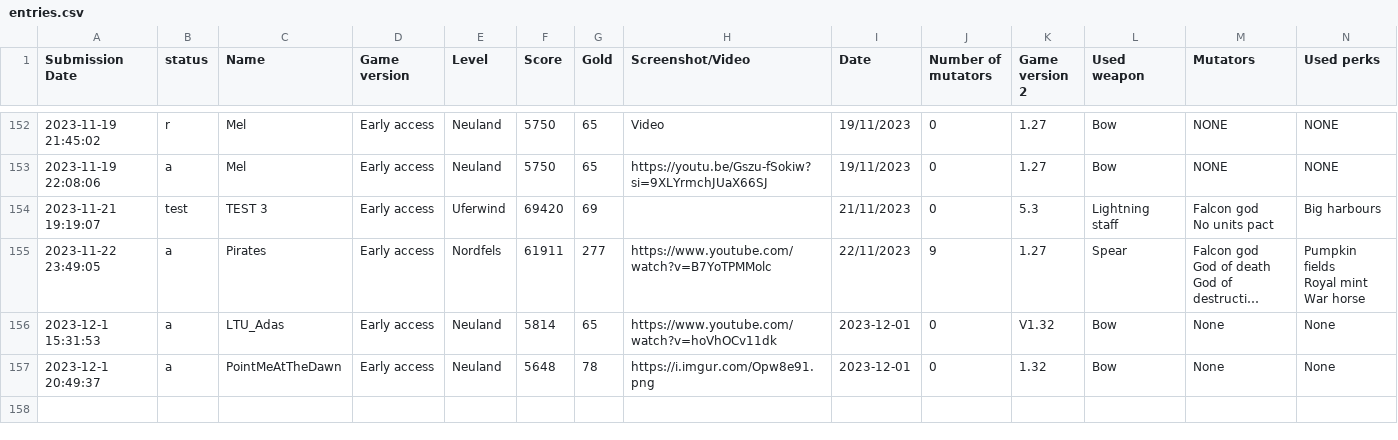
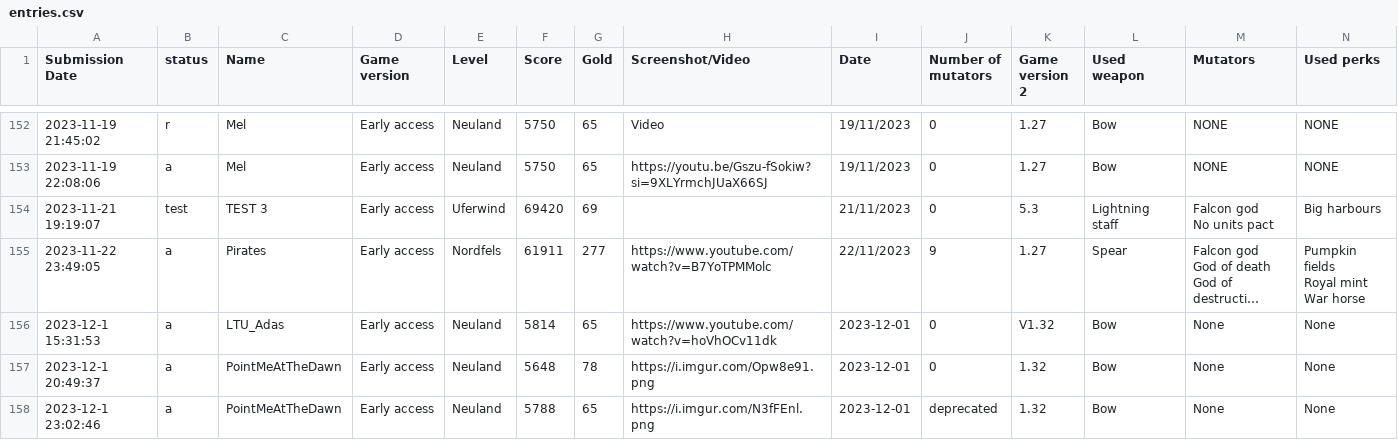
Before and after one commit to Ghost-Miner/Ghost-Miner.github.io, a CSV file: thronefall/entries.csv, drawn as a sheet; only a part is shown, gaps mark what is left out; long unchanged cells end in …; rows hold the shown columns only; the diff names each change by its address in the sheet, - before the commit and + after, or states it on an @@ line.

Commit message:
Update entries.csv

```diff
--- a/thronefall/entries.csv
+++ b/thronefall/entries.csv
+row 158: 2023-12-1 23:02:46 | a | PointMeAtTheDawn | Early access | Neuland | 5788 | 65 | https://i.imgur.com/N3fFEnl.png | 2023-12-01 | deprecated | 1.32 | Bow | None | None
```
